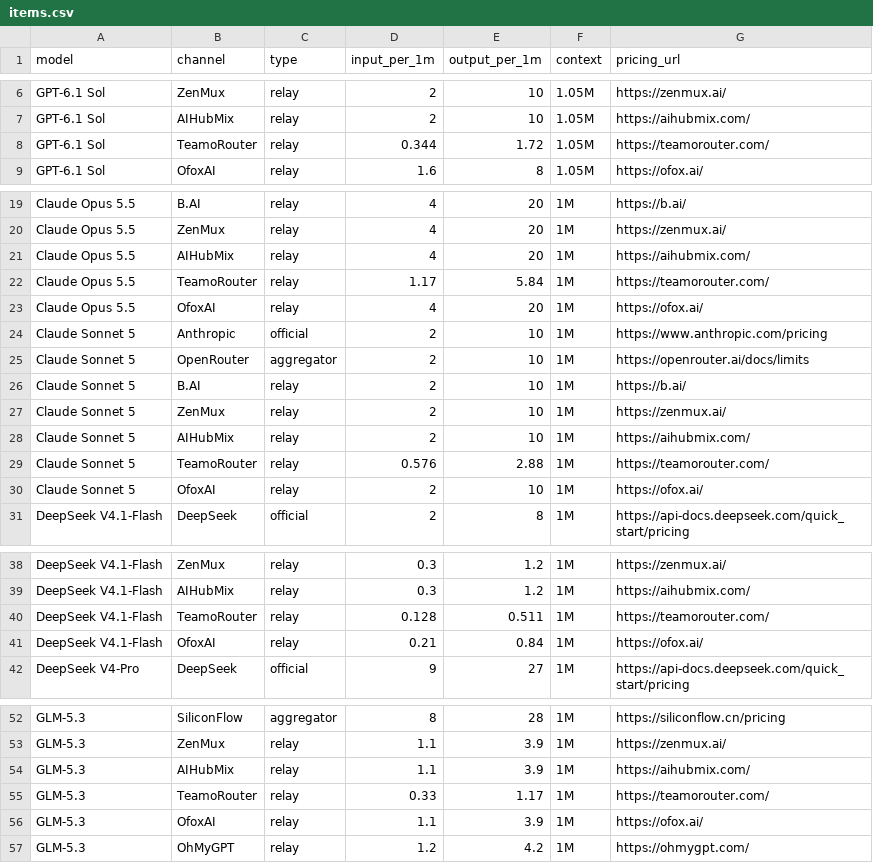
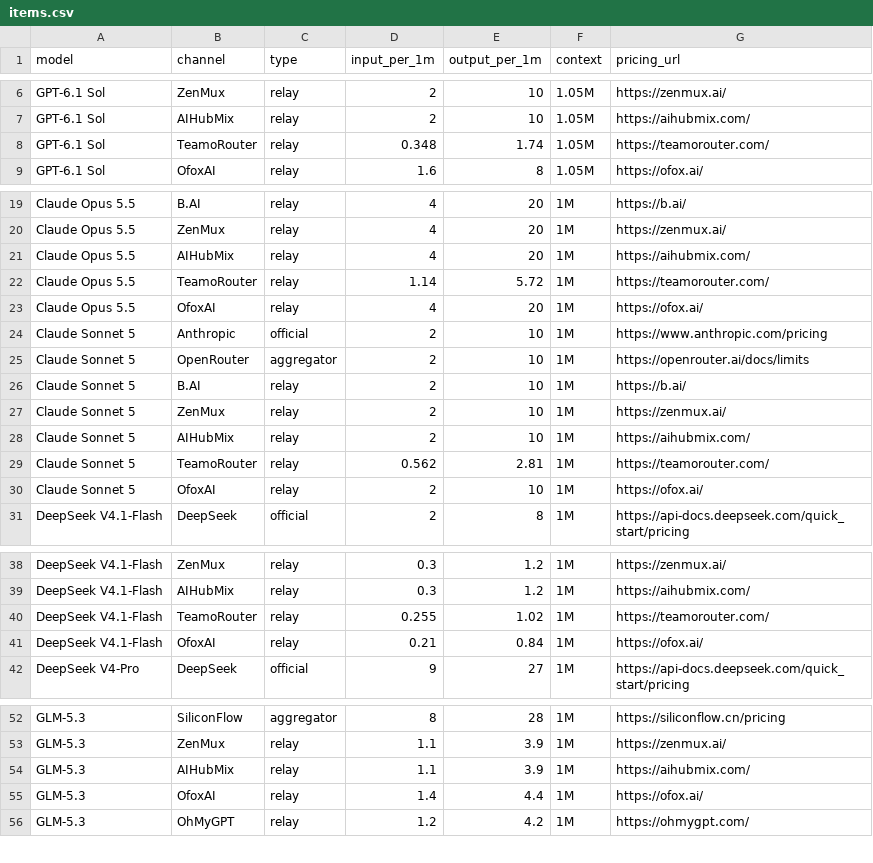
Before and after one commit to peter123023/awesome-llm-api-pricing, a CSV file: data/items.csv, drawn as a sheet; only a part is shown, gaps mark what is left out; the diff covers the shown part only.

Commit message:
docs: enrich channel notes and fix TeamoRouter/OfoxAI prices
Render notes in the channels section; expand all 16 channel notes with
official selling points and third-party reviews (esp. 7 relays). Correct
TeamoRouter prices against its live price table, drop delisted GLM-5.3
row, and update OfoxAI GLM-5.3 to $1.4/$4.4.

```diff
--- a/data/items.csv
+++ b/data/items.csv
@@ -7,3 +7,3 @@ model,channel,type,input_per_1m,output_per_1m,context,pricing_url
 "GPT-6.1 Sol","AIHubMix","relay","2","10","1.05M","https://aihubmix.com/"
-"GPT-6.1 Sol","TeamoRouter","relay","0.344","1.72","1.05M","https://teamorouter.com/"
+"GPT-6.1 Sol","TeamoRouter","relay","0.348","1.74","1.05M","https://teamorouter.com/"
 "GPT-6.1 Sol","OfoxAI","relay","1.6","8","1.05M","https://ofox.ai/"
@@ -21,3 +21,3 @@ model,channel,type,input_per_1m,output_per_1m,context,pricing_url
 "Claude Opus 5.5","AIHubMix","relay","4","20","1M","https://aihubmix.com/"
-"Claude Opus 5.5","TeamoRouter","relay","1.17","5.84","1M","https://teamorouter.com/"
+"Claude Opus 5.5","TeamoRouter","relay","1.14","5.72","1M","https://teamorouter.com/"
 "Claude Opus 5.5","OfoxAI","relay","4","20","1M","https://ofox.ai/"
@@ -28,3 +28,3 @@ model,channel,type,input_per_1m,output_per_1m,context,pricing_url
 "Claude Sonnet 5","AIHubMix","relay","2","10","1M","https://aihubmix.com/"
-"Claude Sonnet 5","TeamoRouter","relay","0.576","2.88","1M","https://teamorouter.com/"
+"Claude Sonnet 5","TeamoRouter","relay","0.562","2.81","1M","https://teamorouter.com/"
 "Claude Sonnet 5","OfoxAI","relay","2","10","1M","https://ofox.ai/"
@@ -39,3 +39,3 @@ model,channel,type,input_per_1m,output_per_1m,context,pricing_url
 "DeepSeek V4.1-Flash","AIHubMix","relay","0.3","1.2","1M","https://aihubmix.com/"
-"DeepSeek V4.1-Flash","TeamoRouter","relay","0.128","0.511","1M","https://teamorouter.com/"
+"DeepSeek V4.1-Flash","TeamoRouter","relay","0.255","1.02","1M","https://teamorouter.com/"
 "DeepSeek V4.1-Flash","OfoxAI","relay","0.21","0.84","1M","https://ofox.ai/"
@@ -54,4 +54,3 @@ model,channel,type,input_per_1m,output_per_1m,context,pricing_url
 "GLM-5.3","AIHubMix","relay","1.1","3.9","1M","https://aihubmix.com/"
-"GLM-5.3","TeamoRouter","relay","0.33","1.17","1M","https://teamorouter.com/"
-"GLM-5.3","OfoxAI","relay","1.1","3.9","1M","https://ofox.ai/"
+"GLM-5.3","OfoxAI","relay","1.4","4.4","1M","https://ofox.ai/"
 "GLM-5.3","OhMyGPT","relay","1.2","4.2","1M","https://ohmygpt.com/"
```
Also changed, not shown: 4 edited cells elsewhere in this file, 4 other files.
